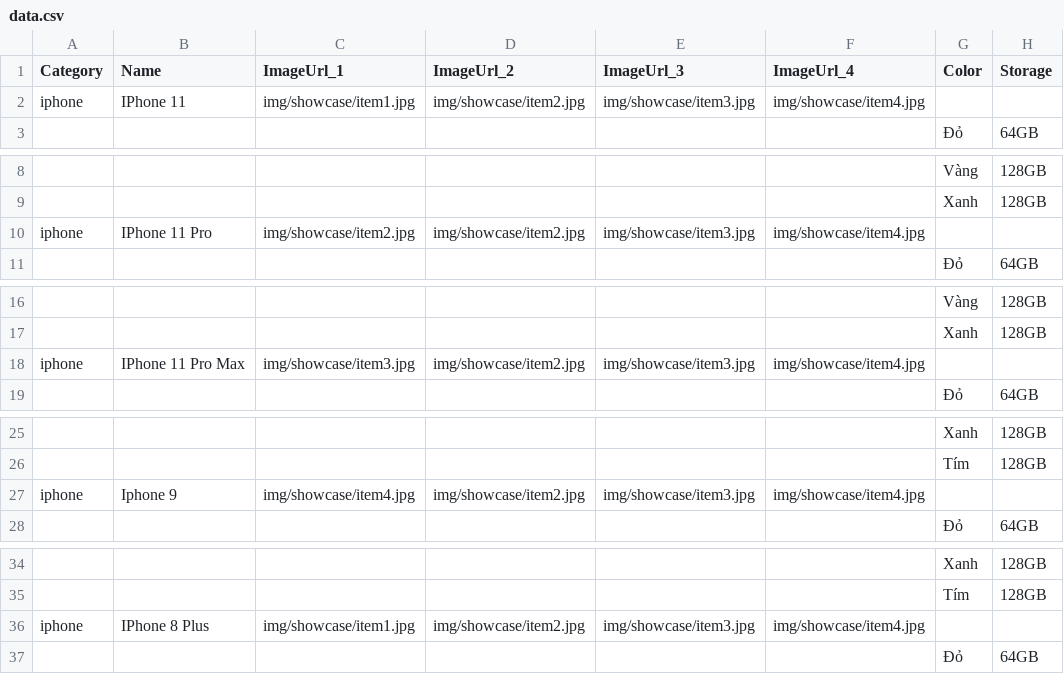
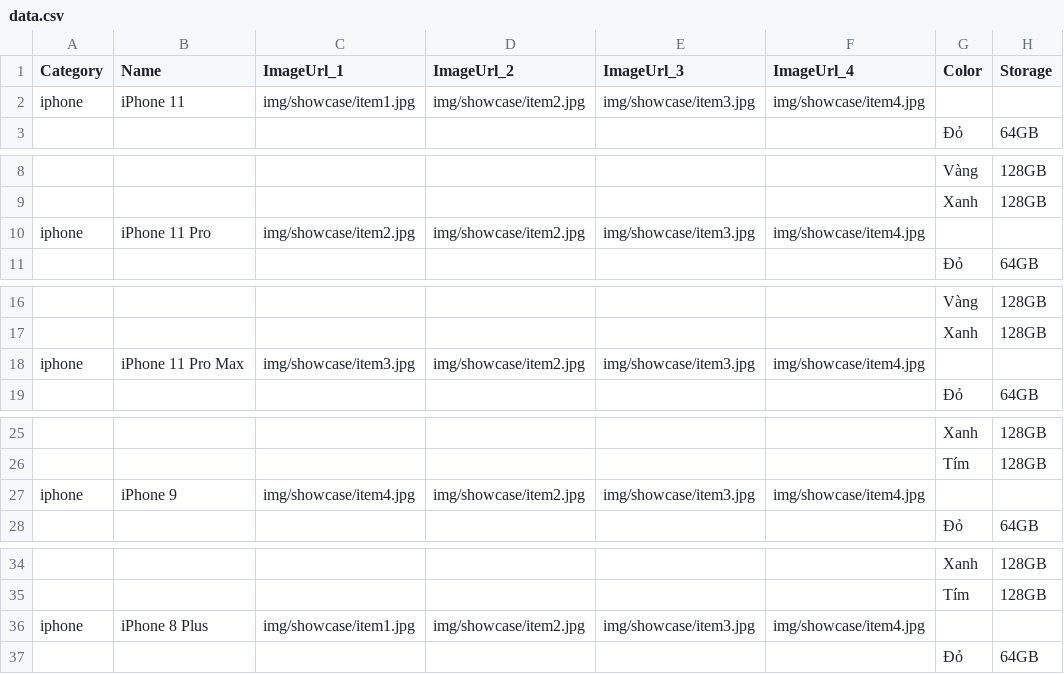
Before and after one commit to truongmaicongtri/NhaTaoStore, a CSV file: data.csv, drawn as a sheet; only a part is shown, gaps mark what is left out; the diff covers the shown part only; the diff names each change by its address in the sheet, - before the commit and + after, or states it on an @@ line.

```diff
--- a/data.csv
+++ b/data.csv
-B2 (Name): IPhone 11
+B2 (Name): iPhone 11
-B10 (Name): IPhone 11 Pro
+B10 (Name): iPhone 11 Pro
-B18 (Name): IPhone 11 Pro Max
+B18 (Name): iPhone 11 Pro Max
-B27 (Name): Iphone 9
+B27 (Name): iPhone 9
-B36 (Name): IPhone 8 Plus
+B36 (Name): iPhone 8 Plus
```
Also changed, not shown: 3 edited cells elsewhere in this file, 8 other files.
